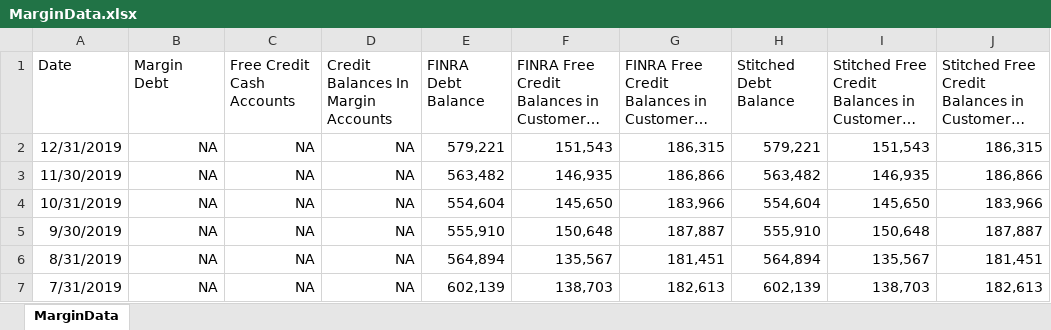
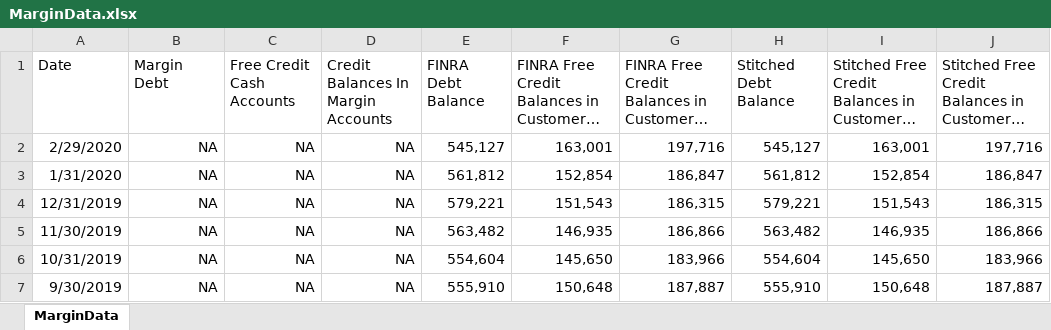
Before and after one commit to MoreCoffee12/Economics, an Excel workbook: MarginData.xlsx, sheet MarginData, drawn as a sheet; only a part is shown; the shorter side is filled out with more unchanged rows; long unchanged cells end in …; values as stored, in another font and other column widths than the file's, no borders; the diff names each change by its address in the sheet, - before the commit and + after, or states it on an @@ line.

Commit message:
Update MarginData.xlsx

```diff
--- a/MarginData.xlsx (sheet MarginData)
+++ b/MarginData.xlsx (sheet MarginData)
+row 2: 2/29/2020 | NA | NA | NA | 545,127 | 163,001 | 197,716 | 545,127 | 163,001 | 197,716
+row 3: 1/31/2020 | NA | NA | NA | 561,812 | 152,854 | 186,847 | 561,812 | 152,854 | 186,847
```
